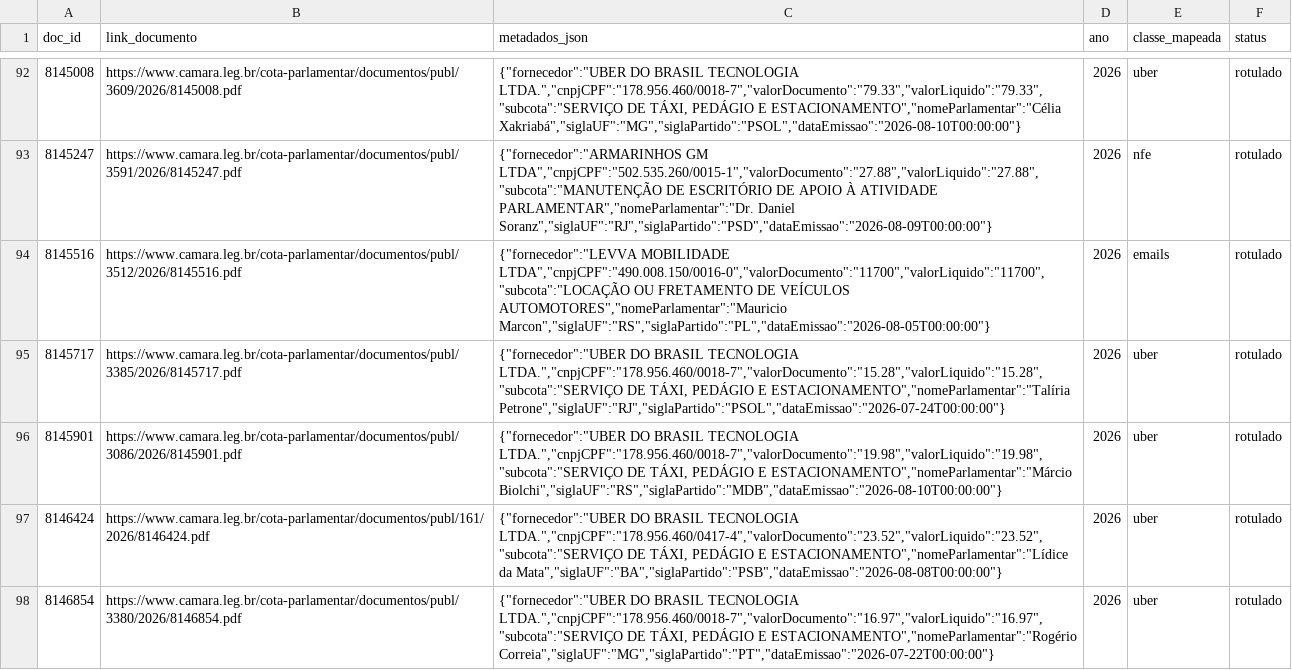
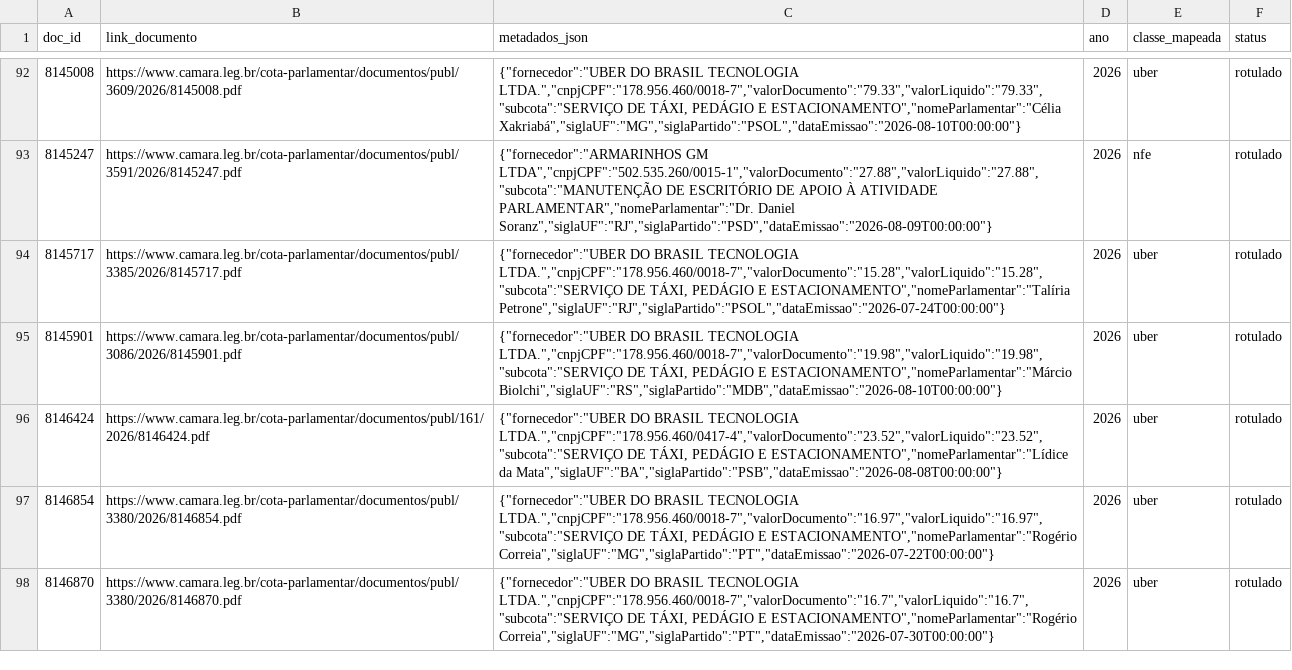
Before and after one commit to lucasdocunha/masters, a CSV file: data/rotulos/parte_0325.csv, drawn as a sheet; only a part is shown, gaps mark what is left out; the shorter side is filled out with more unchanged rows; the diff names each change by its address in the sheet, - before the commit and + after, or states it on an @@ line.

Commit message:
feat(dataset): remove classe fantasma emails e retreina ArcFace (14 classes ativas)
- Elimina a classe emails (1 amostra isolada), mantendo a separacao formal entre nfce e cupom_fiscal
- Retreina o ArcFace Metric Learning (99.93% val acc, +312.4% separacao angular inter-classes)
- Atualiza embeddings, projecoes 3D, annotations_history.json, rotulos CSV e web/data/models.json
- Publica deploy atualizado no Vercel (14 classes ativas)

```diff
--- a/data/rotulos/parte_0325.csv
+++ b/data/rotulos/parte_0325.csv
-row 94: 8145516 | https://www.camara.leg.br/cota-parlamentar/documentos/publ/3512/2026/8145516.pdf | {"fornecedor":"LEVVA MOBILIDADE LTDA","cnpjCPF":"490.008.150/0016-0","valorDocumento":"11700","valorLiquido":"11700","subcota":"LOCAÇÃO OU FRETAMENTO DE VEÍCULOS AUTOMOTORES","nomeParlamentar":"Mauricio Marcon","siglaUF":"RS","siglaPartido":"PL","dataEmissao":"2026-08-05T00:00:00"} | 2026 | emails | rotulado
```
Also changed, not shown: 7 other files.
